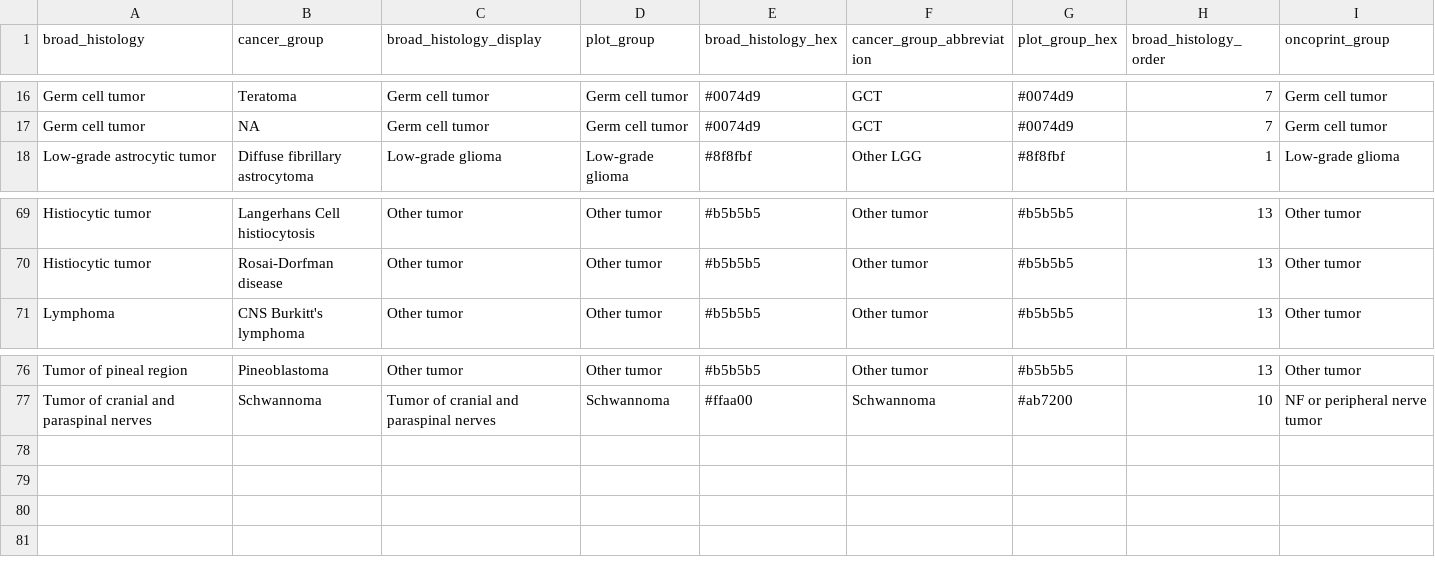
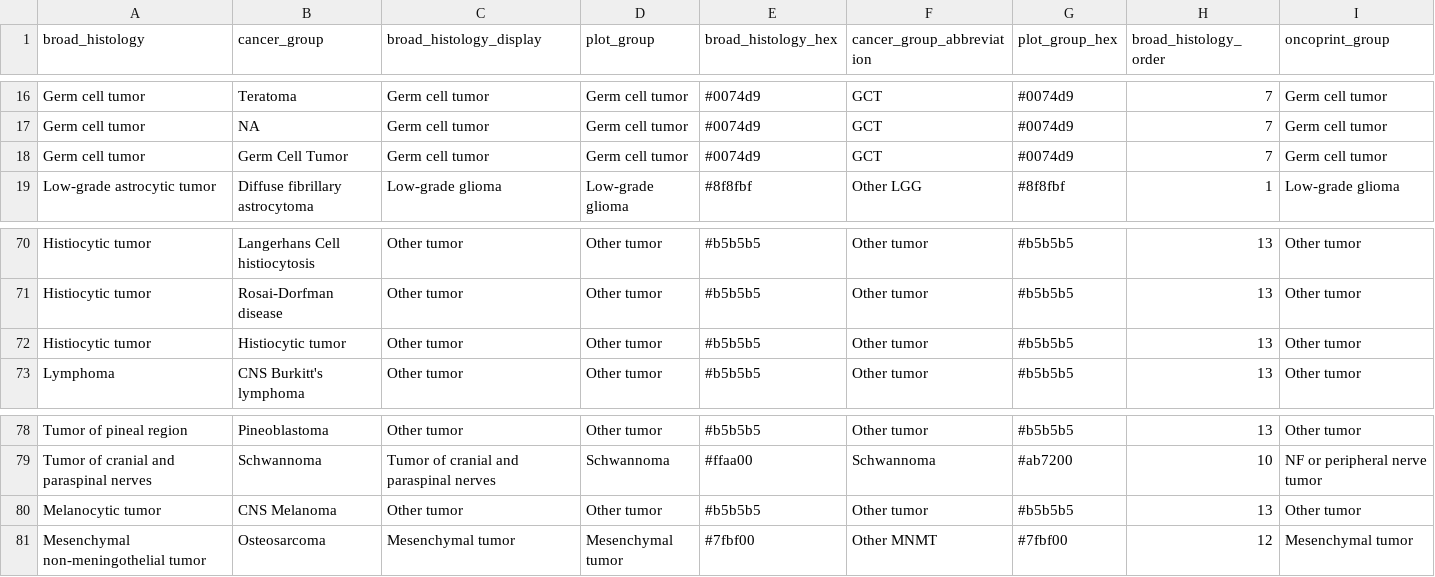
Before and after one commit to d3b-center/pbta-splicing, a TSV file: analyses/cohort_summary/input/plot-mapping.tsv, drawn as a sheet; only a part is shown, gaps mark what is left out.

Commit message:
update plot mapping, rerun

```diff
--- a/analyses/cohort_summary/input/plot-mapping.tsv
+++ b/analyses/cohort_summary/input/plot-mapping.tsv
@@ -17,2 +17,3 @@ Germ cell tumor	Teratoma	Germ cell tumor	Germ cell tumor	#0074d9	GCT	#0074d9	7	G
 Germ cell tumor	NA	Germ cell tumor	Germ cell tumor	#0074d9	GCT	#0074d9	7	Germ cell tumor
+Germ cell tumor	Germ Cell Tumor	Germ cell tumor	Germ cell tumor	#0074d9	GCT	#0074d9	7	Germ cell tumor
 Low-grade astrocytic tumor	Diffuse fibrillary astrocytoma	Low-grade glioma	Low-grade glioma	#8f8fbf	Other LGG	#8f8fbf	1	Low-grade glioma
@@ -70,2 +71,3 @@ Histiocytic tumor	Langerhans Cell histiocytosis	Other tumor	Other tumor	#b5b5b5
 Histiocytic tumor	Rosai-Dorfman disease	Other tumor	Other tumor	#b5b5b5	Other tumor	#b5b5b5	13	Other tumor
+Histiocytic tumor	Histiocytic tumor	Other tumor	Other tumor	#b5b5b5	Other tumor	#b5b5b5	13	Other tumor
 Lymphoma	CNS Burkitt's lymphoma	Other tumor	Other tumor	#b5b5b5	Other tumor	#b5b5b5	13	Other tumor
@@ -77 +79,3 @@ Tumor of pineal region	Pineoblastoma	Other tumor	Other tumor	#b5b5b5	Other tumor
 Tumor of cranial and paraspinal nerves	Schwannoma	Tumor of cranial and paraspinal nerves	Schwannoma	#ffaa00	Schwannoma	#ab7200	10	NF or peripheral nerve tumor
+Melanocytic tumor	CNS Melanoma	Other tumor	Other tumor	#b5b5b5	Other tumor	#b5b5b5	13	Other tumor
+Mesenchymal non-meningothelial tumor	Osteosarcoma	Mesenchymal tumor	Mesenchymal tumor	#7fbf00	Other MNMT	#7fbf00	12	Mesenchymal tumor
```
Also changed, not shown: analyses/cohort_summary/results/plot_mapping.tsv, 2 other files.
